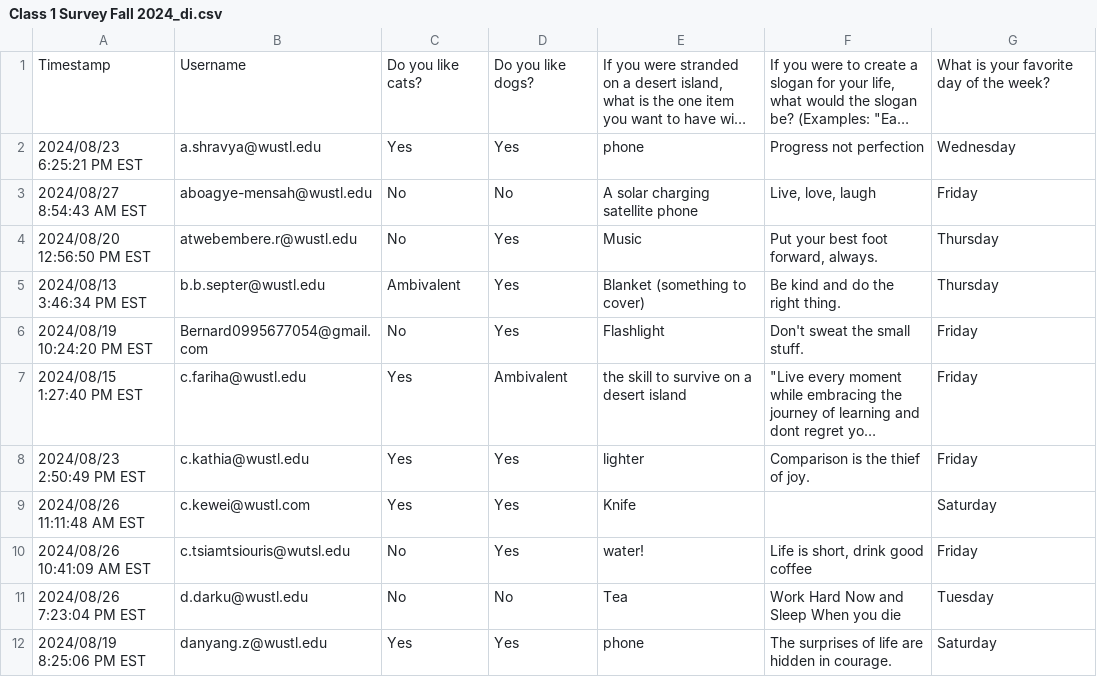
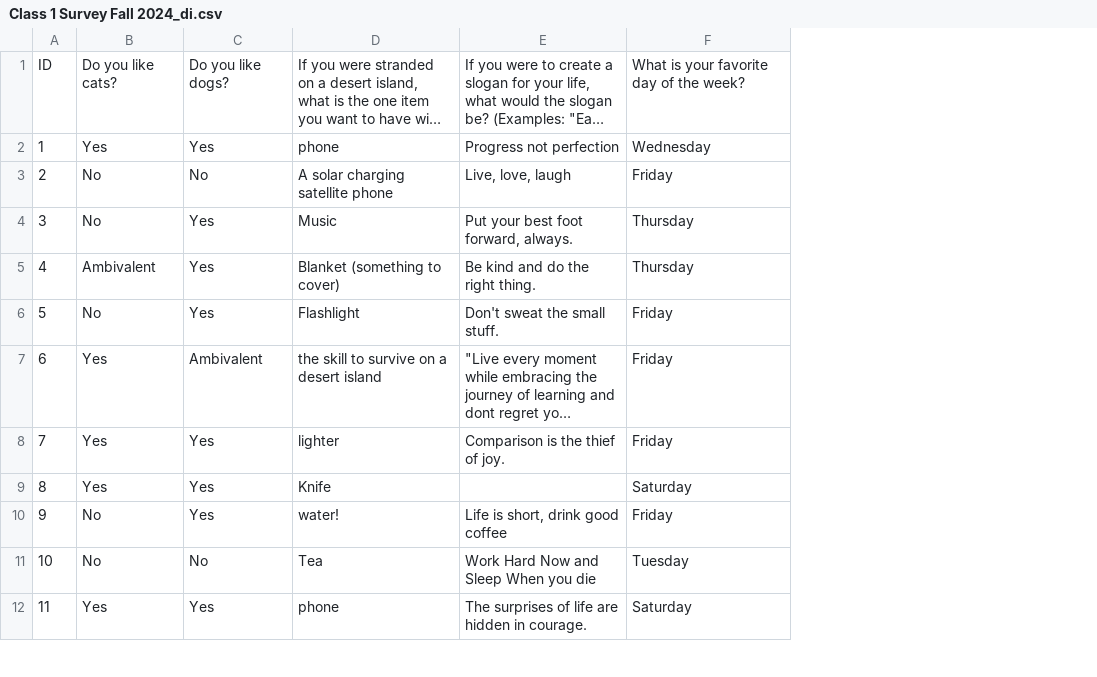
Before and after one commit to kijohnson/ADA-2024, a CSV file: Class 1 (Getting started and RR I)/Lab/Class 1 Survey Fall 2024_di.csv, drawn as a sheet; only a part is shown; long unchanged cells end in …; removed rows and columns are numbered as before the commit, all else as after; the diff names each change by its address in the sheet, - before the commit and + after, or states it on an @@ line.

Commit message:
Adding latest Class 1 survey results as of 8/27/2024 and correcting file

```diff
--- a/Class 1 (Getting started and RR I)/Lab/Class 1 Survey Fall 2024_di.csv
+++ b/Class 1 (Getting started and RR I)/Lab/Class 1 Survey Fall 2024_di.csv
-column A, rows 1-12: Timestamp | 2024/08/23 6:25:21 PM EST | 2024/08/27 8:54:43 AM EST | 2024/08/20 12:56:50 PM EST | 2024/08/13 3:46:34 PM EST | 2024/08/19 10:24:20 PM EST | 2024/08/15 1:27:40 PM EST | 2024/08/23 2:50:49 PM EST | 2024/08/26 11:11:48 AM EST | 2024/08/26 10:41:09 AM EST | 2024/08/26 7:23:04 PM EST | 2024/08/19 8:25:06 PM EST
-column B, rows 1-12: Username | a.shravya@wustl.edu | aboagye-mensah@wustl.edu | atwebembere.r@wustl.edu | b.b.septer@wustl.edu | Bernard0995677054@gmail.com | c.fariha@wustl.edu | c.kathia@wustl.edu | c.kewei@wustl.com | c.tsiamtsiouris@wutsl.edu | d.darku@wustl.edu | danyang.z@wustl.edu
+column A, rows 1-12: ID | 1 | 2 | 3 | 4 | 5 | 6 | 7 | 8 | 9 | 10 | 11
```
